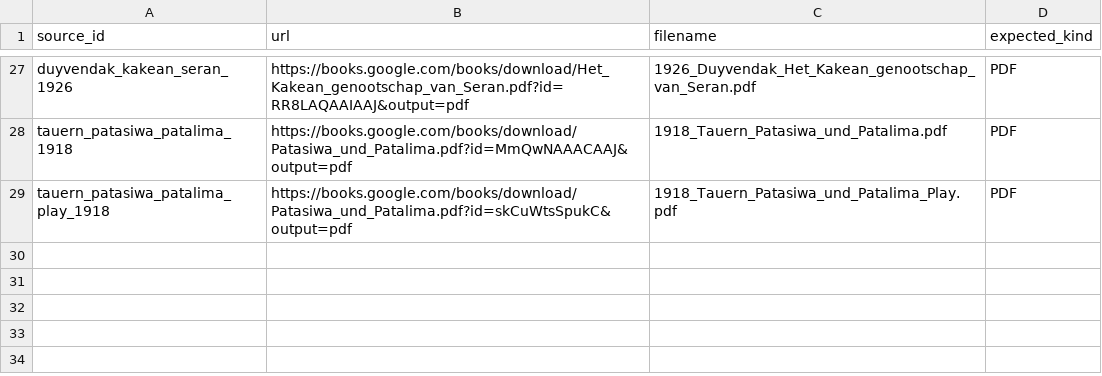
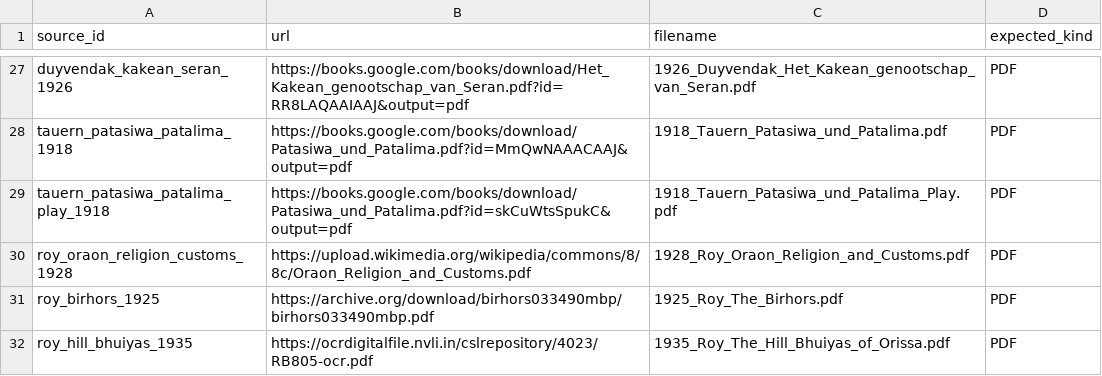
Before and after one commit to rayzh2012/Open-Source-Research-OSR-, a TSV file: archive-fetch/india-ne-indonesia-20260821.tsv, drawn as a sheet; only a part is shown, gaps mark what is left out; the diff names each change by its address in the sheet, - before the commit and + after, or states it on an @@ line.

Commit message:
Add Roy Oraon Birhor Bhuiya source monographs

```diff
--- a/archive-fetch/india-ne-indonesia-20260821.tsv
+++ b/archive-fetch/india-ne-indonesia-20260821.tsv
+row 30: roy_oraon_religion_customs_1928 | https://upload.wikimedia.org/wikipedia/commons/8/8c/Oraon_Religion_and_Customs.pdf | 1928_Roy_Oraon_Religion_and_Customs.pdf | PDF
+row 31: roy_birhors_1925 | https://archive.org/download/birhors033490mbp/birhors033490mbp.pdf | 1925_Roy_The_Birhors.pdf | PDF
+row 32: roy_hill_bhuiyas_1935 | https://ocrdigitalfile.nvli.in/cslrepository/4023/RB805-ocr.pdf | 1935_Roy_The_Hill_Bhuiyas_of_Orissa.pdf | PDF
```
